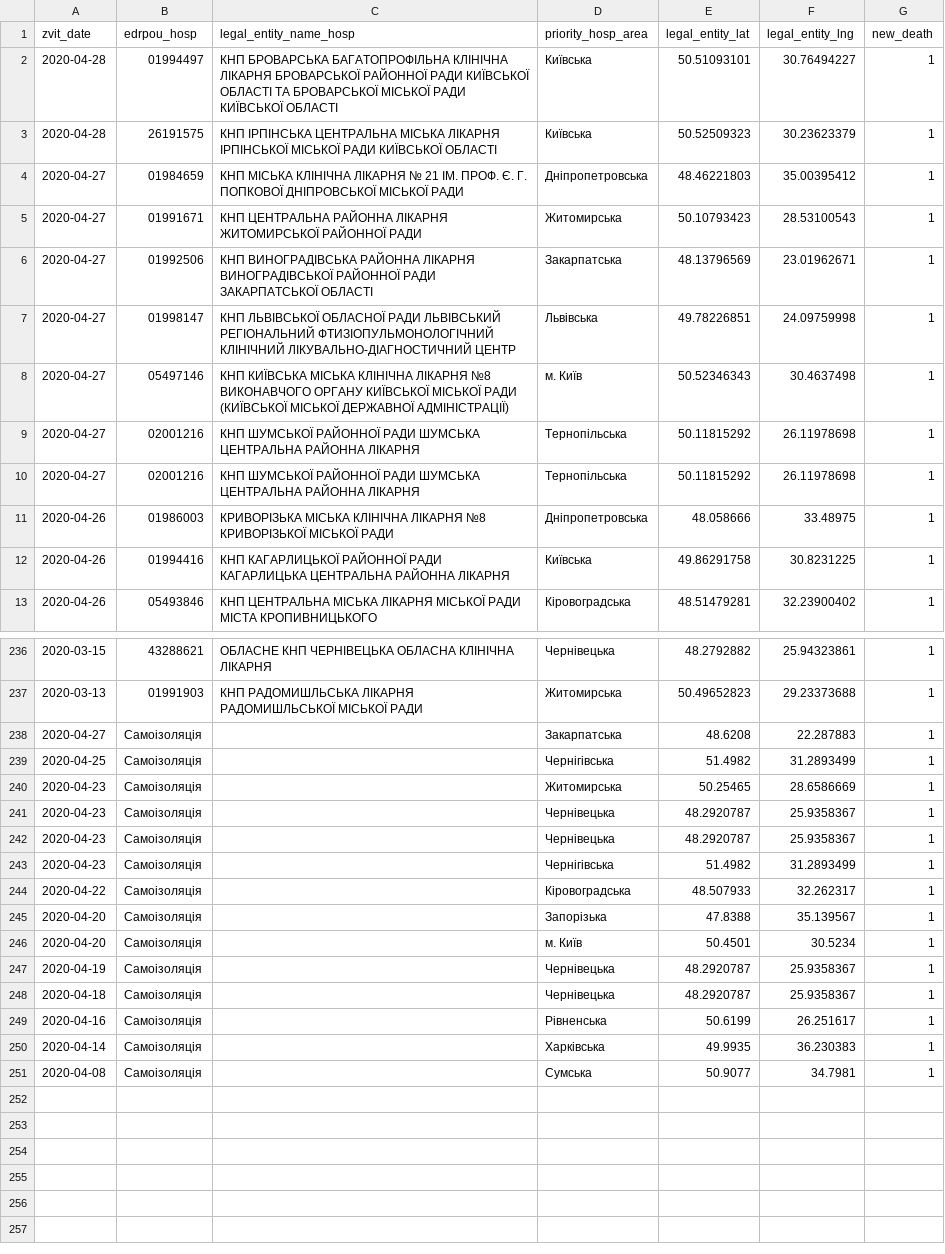
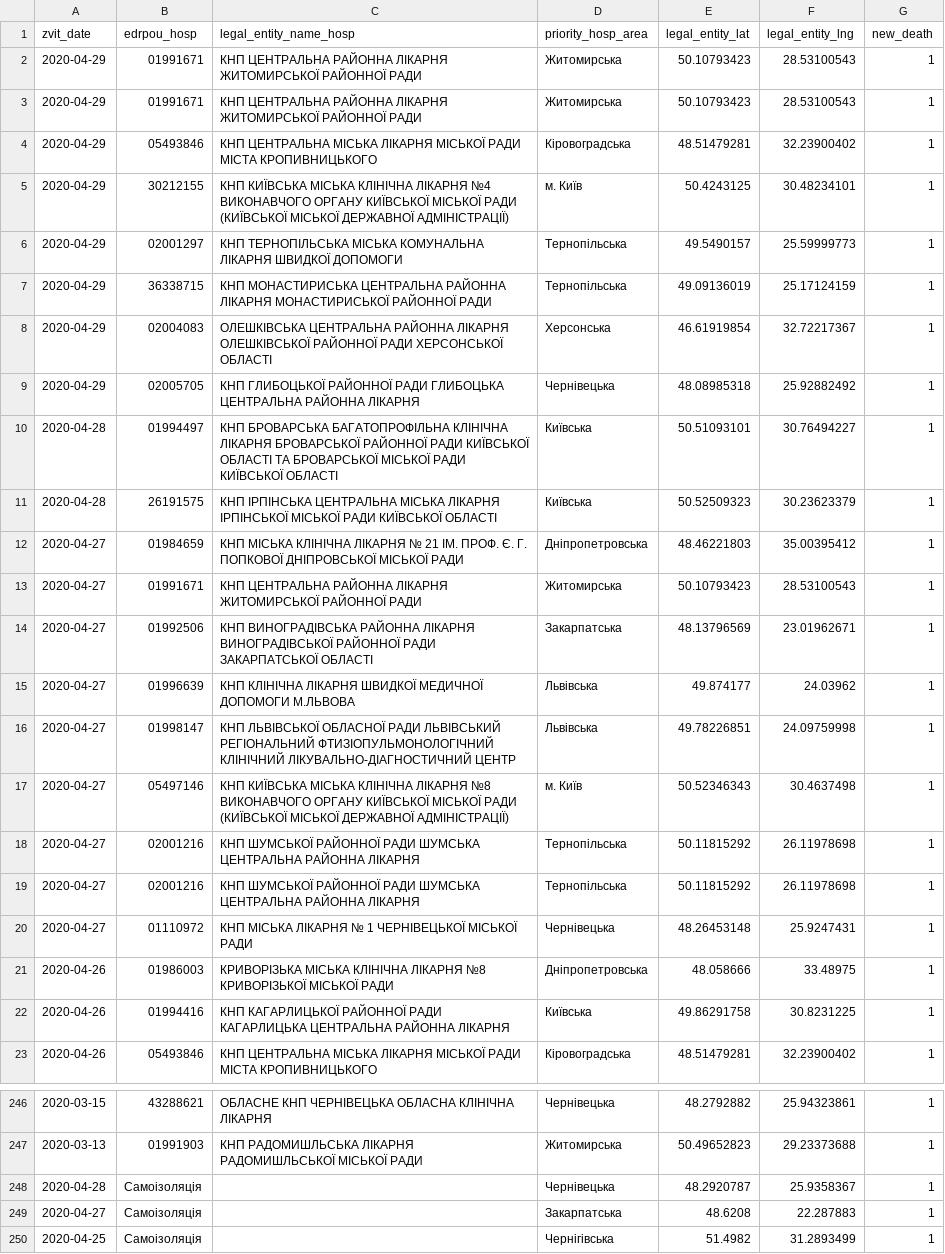
Before and after one commit to texty/covid-19, a CSV file: data/ukraine/death_cases.csv, drawn as a sheet; only a part is shown, gaps mark what is left out; the shorter side is filled out with more unchanged rows; the diff names each change by its address in the sheet, - before the commit and + after, or states it on an @@ line.

```diff
--- a/data/ukraine/death_cases.csv
+++ b/data/ukraine/death_cases.csv
+row 2: 2020-04-29 | 01991671 | КНП ЦЕНТРАЛЬНА РАЙОННА ЛІКАРНЯ ЖИТОМИРСЬКОЇ РАЙОННОЇ РАДИ | Житомирська | 50.10793423 | 28.53100543 | 1
+row 3: 2020-04-29 | 01991671 | КНП ЦЕНТРАЛЬНА РАЙОННА ЛІКАРНЯ ЖИТОМИРСЬКОЇ РАЙОННОЇ РАДИ | Житомирська | 50.10793423 | 28.53100543 | 1
+row 4: 2020-04-29 | 05493846 | КНП ЦЕНТРАЛЬНА МІСЬКА ЛІКАРНЯ МІСЬКОЇ РАДИ МІСТА КРОПИВНИЦЬКОГО | Кіровоградська | 48.51479281 | 32.23900402 | 1
+row 5: 2020-04-29 | 30212155 | КНП КИЇВСЬКА МІСЬКА КЛІНІЧНА ЛІКАРНЯ №4 ВИКОНАВЧОГО ОРГАНУ КИЇВСЬКОЇ МІСЬКОЇ РАДИ (КИЇВСЬКОЇ МІСЬКОЇ ДЕРЖАВНОЇ АДМІНІСТРАЦІЇ) | м. Київ | 50.4243125 | 30.48234101 | 1
+row 6: 2020-04-29 | 02001297 | КНП ТЕРНОПІЛЬСЬКА МІСЬКА КОМУНАЛЬНА ЛІКАРНЯ ШВИДКОЇ ДОПОМОГИ | Тернопільська | 49.5490157 | 25.59999773 | 1
+row 7: 2020-04-29 | 36338715 | КНП МОНАСТИРИСЬКА ЦЕНТРАЛЬНА РАЙОННА ЛІКАРНЯ МОНАСТИРИСЬКОЇ РАЙОННОЇ РАДИ | Тернопільська | 49.09136019 | 25.17124159 | 1
+row 8: 2020-04-29 | 02004083 | ОЛЕШКІВСЬКА ЦЕНТРАЛЬНА РАЙОННА ЛІКАРНЯ ОЛЕШКІВСЬКОЇ РАЙОННОЇ РАДИ ХЕРСОНСЬКОЇ ОБЛАСТІ | Херсонська | 46.61919854 | 32.72217367 | 1
+row 9: 2020-04-29 | 02005705 | КНП ГЛИБОЦЬКОЇ РАЙОННОЇ РАДИ ГЛИБОЦЬКА ЦЕНТРАЛЬНА РАЙОННА ЛІКАРНЯ | Чернівецька | 48.08985318 | 25.92882492 | 1
+row 15: 2020-04-27 | 01996639 | КНП КЛІНІЧНА ЛІКАРНЯ ШВИДКОЇ МЕДИЧНОЇ ДОПОМОГИ М.ЛЬВОВА | Львівська | 49.874177 | 24.03962 | 1
+row 20: 2020-04-27 | 01110972 | КНП МІСЬКА ЛІКАРНЯ № 1 ЧЕРНІВЕЦЬКОЇ МІСЬКОЇ РАДИ | Чернівецька | 48.26453148 | 25.9247431 | 1
+row 248: 2020-04-28 | Самоізоляція |  | Чернівецька | 48.2920787 | 25.9358367 | 1
```
Also changed, not shown: data/ukraine/cases_by_date.csv, data/ukraine/cases_by_region.csv, 3 other files.
